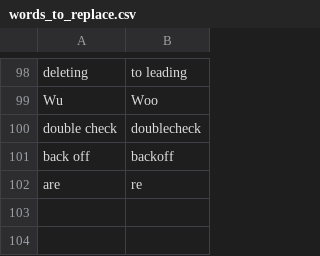
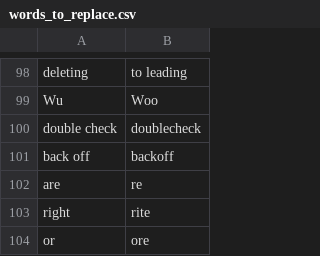
Before and after one commit to nwu124/talon, a CSV file: settings/words_to_replace.csv, drawn as a sheet; only a part is shown, gaps mark what is left out; the diff names each change by its address in the sheet, - before the commit and + after, or states it on an @@ line.

Commit message:
Update words_to_replace.csv

```diff
--- a/settings/words_to_replace.csv
+++ b/settings/words_to_replace.csv
+row 103: right | rite
+row 104: or | ore
```
